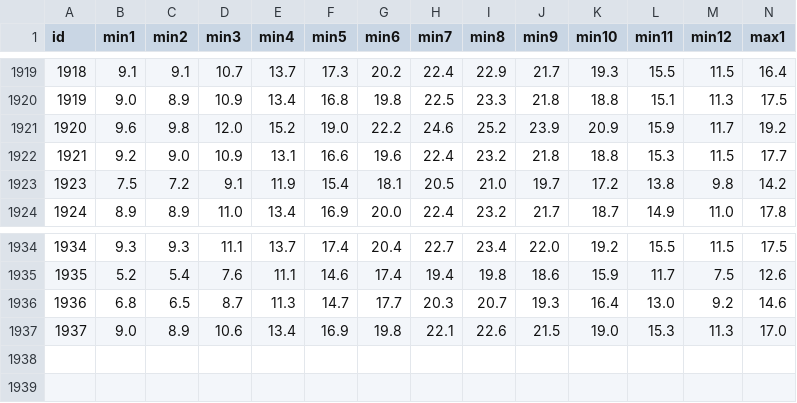
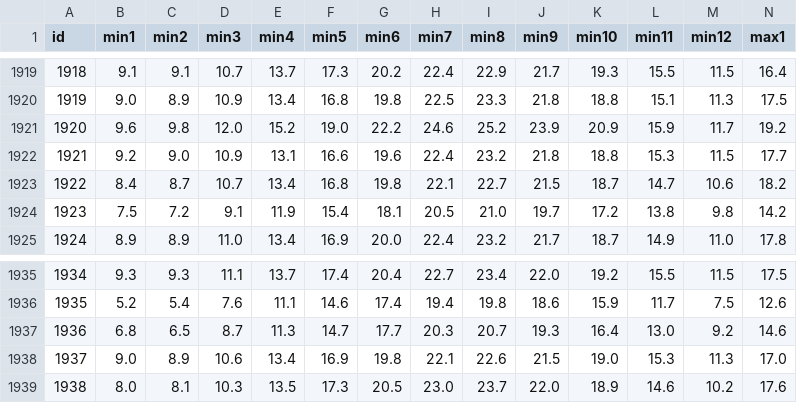
Before and after one commit to KleiKodesh/kleikodesh-zmanim.js, a TSV file: data/climate-minmax.tsv, drawn as a sheet; only a part is shown, gaps mark what is left out; rows hold the shown columns only; the diff names each change by its address in the sheet, - before the commit and + after, or states it on an @@ line.

```diff
--- a/data/climate-minmax.tsv
+++ b/data/climate-minmax.tsv
+row 1923: 1922 | 8.4 | 8.7 | 10.7 | 13.4 | 16.8 | 19.8 | 22.1 | 22.7 | 21.5 | 18.7 | 14.7 | 10.6 | 18.2
+row 1939: 1938 | 8.0 | 8.1 | 10.3 | 13.5 | 17.3 | 20.5 | 23.0 | 23.7 | 22.0 | 18.9 | 14.6 | 10.2 | 17.6
```
